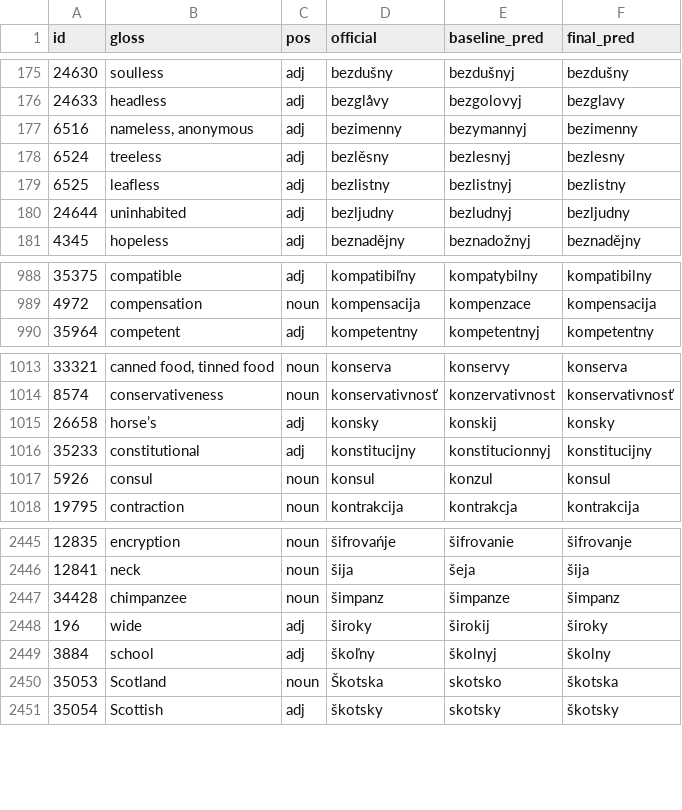
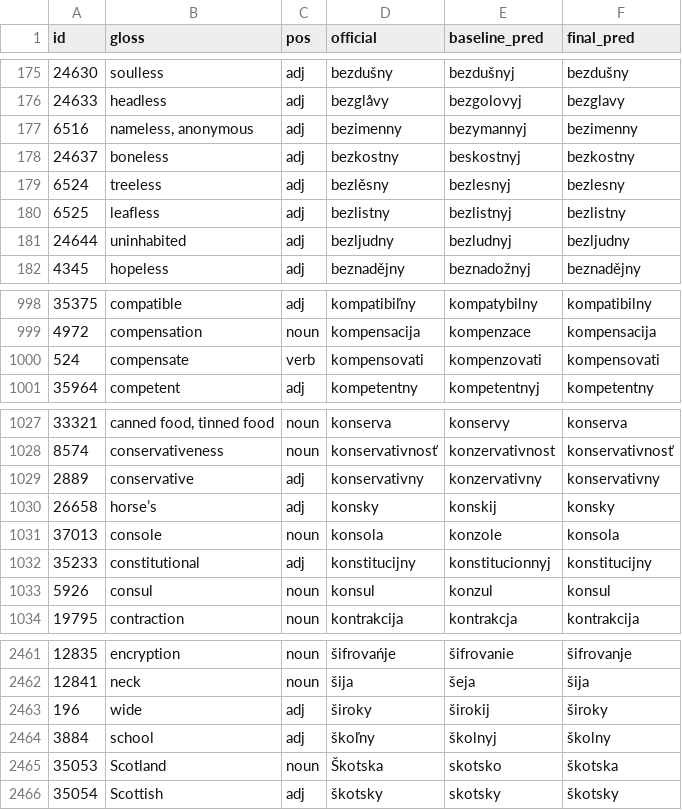
Before and after one commit to gold-silver-copper/Slovowiki, a CSV file: target/eval/improvements.csv, drawn as a sheet; only a part is shown, gaps mark what is left out; removed rows and columns are numbered as before the commit, all else as after; the diff covers the shown part only; the diff names each change by its address in the sheet, - before the commit and + after, or states it on an @@ line.

```diff
--- a/target/eval/improvements.csv
+++ b/target/eval/improvements.csv
+row 178: 24637 | boneless | adj | bezkostny | beskostnyj | bezkostny
+row 1000: 524 | compensate | verb | kompensovati | kompenzovati | kompensovati
+row 1029: 2889 | conservative | adj | konservativny | konzervativny | konservativny
+row 1031: 37013 | console | noun | konsola | konzole | konsola
-row 2447: 34428 | chimpanzee | noun | šimpanz | šimpanze | šimpanz
```
Also changed, not shown: 12 added rows elsewhere in this file, target/eval/errors-sample.csv, 4 other files.
